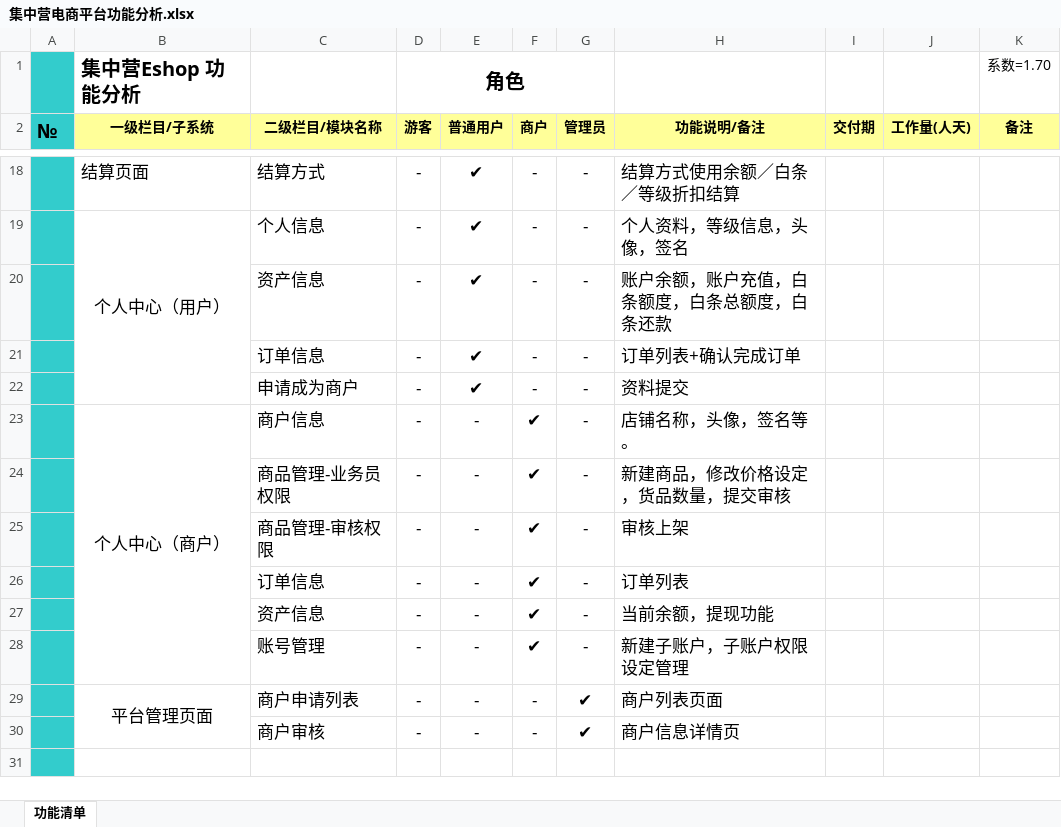
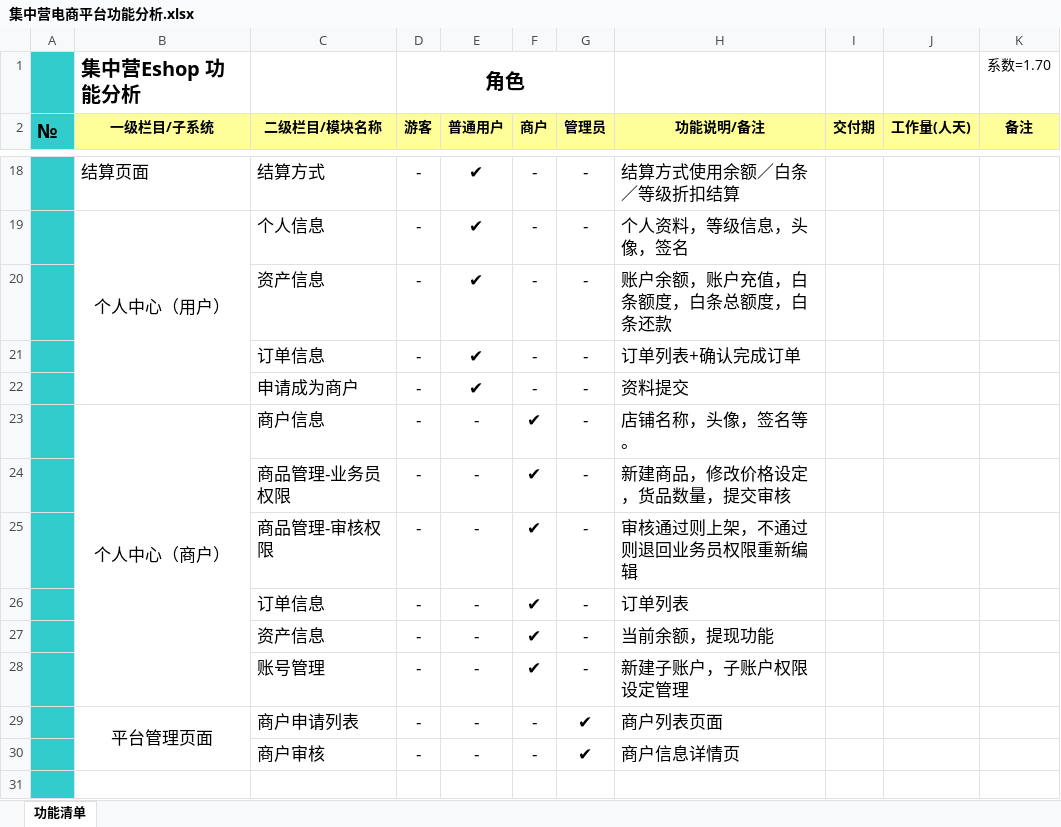
Before and after one commit to bird-start/eshop-doc, an Excel workbook: 需求分析/集中营电商平台功能分析.xlsx, sheet 功能清单, drawn as a sheet; only a part is shown, gaps mark what is left out; values as stored, in another font and other column widths than the file's, no borders; the diff names each change by its address in the sheet, - before the commit and + after, or states it on an @@ line.

```diff
--- a/需求分析/集中营电商平台功能分析.xlsx (sheet 功能清单)
+++ b/需求分析/集中营电商平台功能分析.xlsx (sheet 功能清单)
-H25 (功能说明/备注): 审核上架
+H25 (功能说明/备注): 审核通过则上架，不通过则退回业务员权限重新编辑
```
Also changed, not shown: 交流管理/项目日报/尹魏方-每日要做的事.xlsx, 1 other file.
